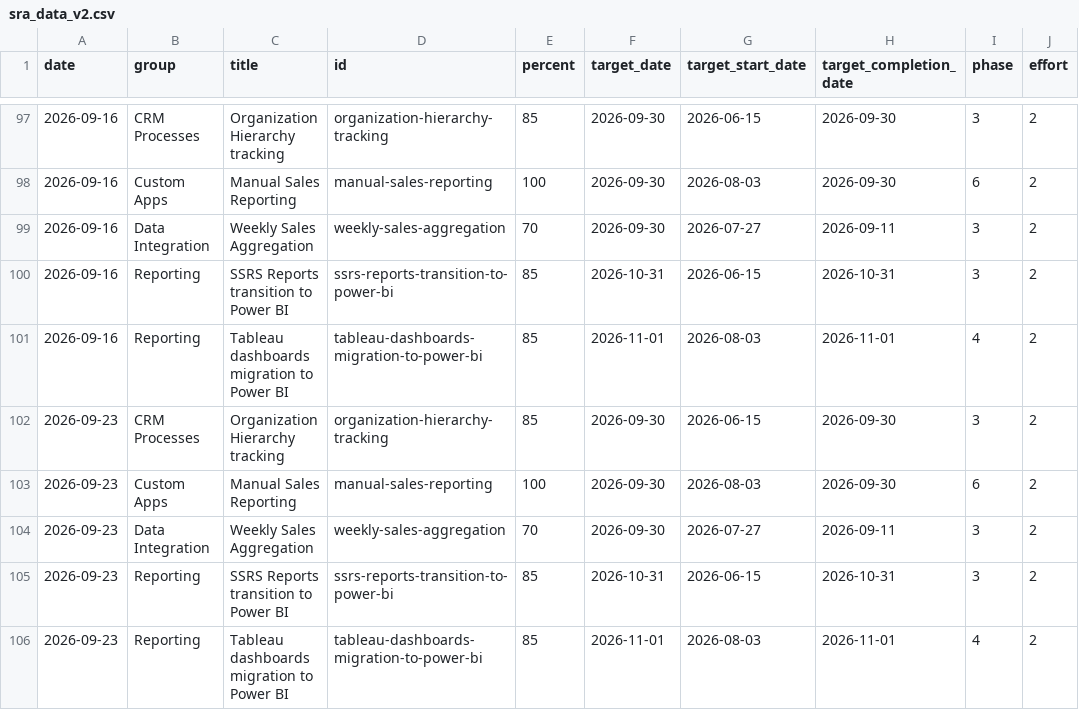
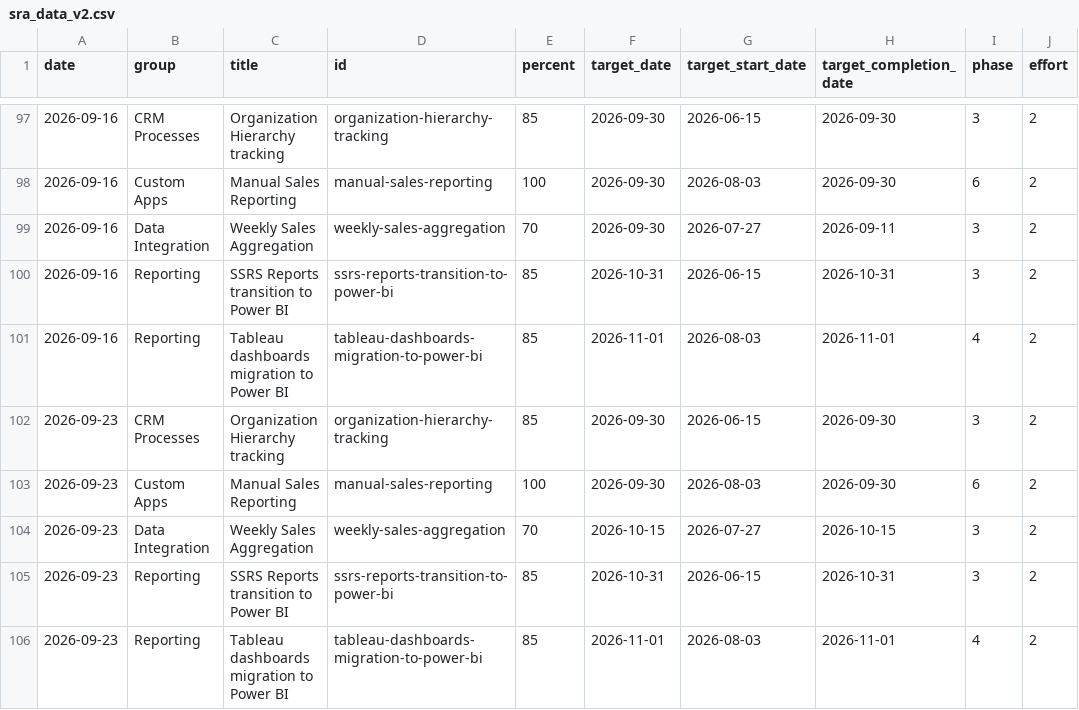
Before and after one commit to erezgordin/LegacyCRM_Decom, a CSV file: sra_data_v2.csv, drawn as a sheet; only a part is shown, gaps mark what is left out; the diff names each change by its address in the sheet, - before the commit and + after, or states it on an @@ line.

Commit message:
Update sra_data_v2.csv

```diff
--- a/sra_data_v2.csv
+++ b/sra_data_v2.csv
-F104 (target_date): 2026-09-30
+F104 (target_date): 2026-10-15
-H104 (target_completion_date): 2026-09-11
+H104 (target_completion_date): 2026-10-15
```
